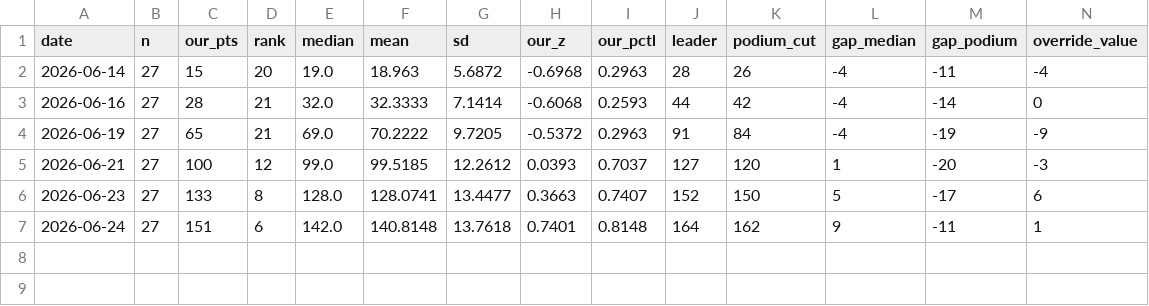
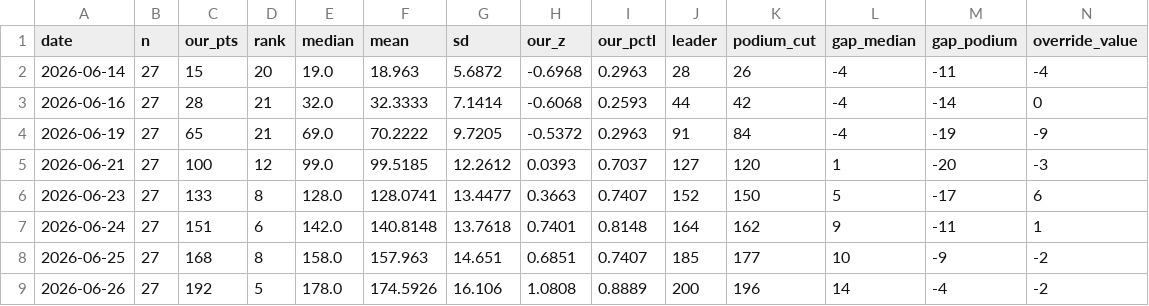
Before and after one commit to sdamianiw/pollagol-sim, a CSV file: standings/standings_log.csv, drawn as a sheet; the diff names each change by its address in the sheet, - before the commit and + after, or states it on an @@ line.

```diff
--- a/standings/standings_log.csv
+++ b/standings/standings_log.csv
+row 8: 2026-06-25 | 27 | 168 | 8 | 158.0 | 157.963 | 14.651 | 0.6851 | 0.7407 | 185 | 177 | 10 | -9 | -2
+row 9: 2026-06-26 | 27 | 192 | 5 | 178.0 | 174.5926 | 16.106 | 1.0808 | 0.8889 | 200 | 196 | 14 | -4 | -2
```
Also changed, not shown: predictions/decisions.csv, 3 other files.
